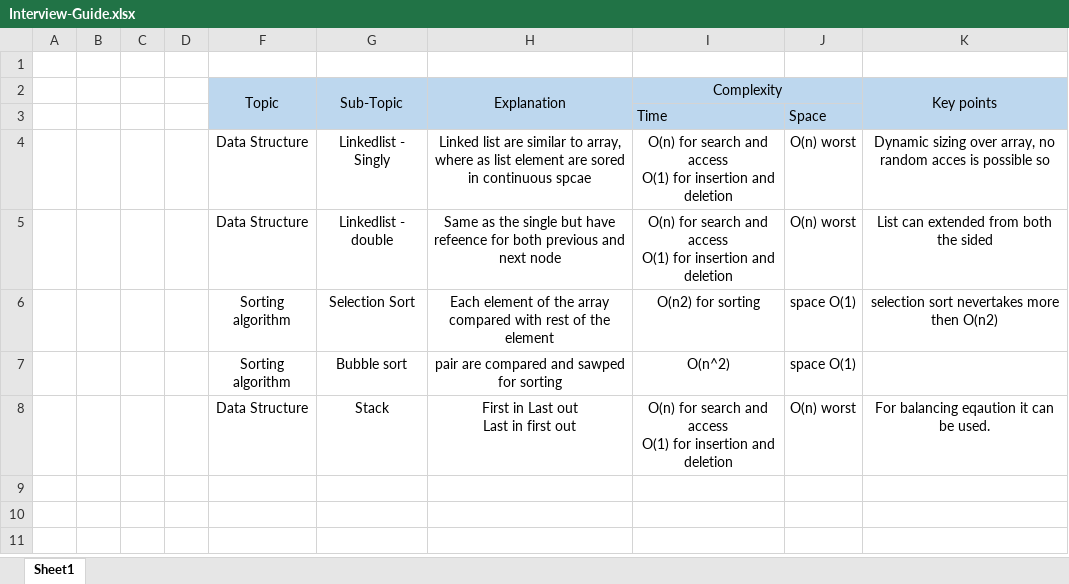
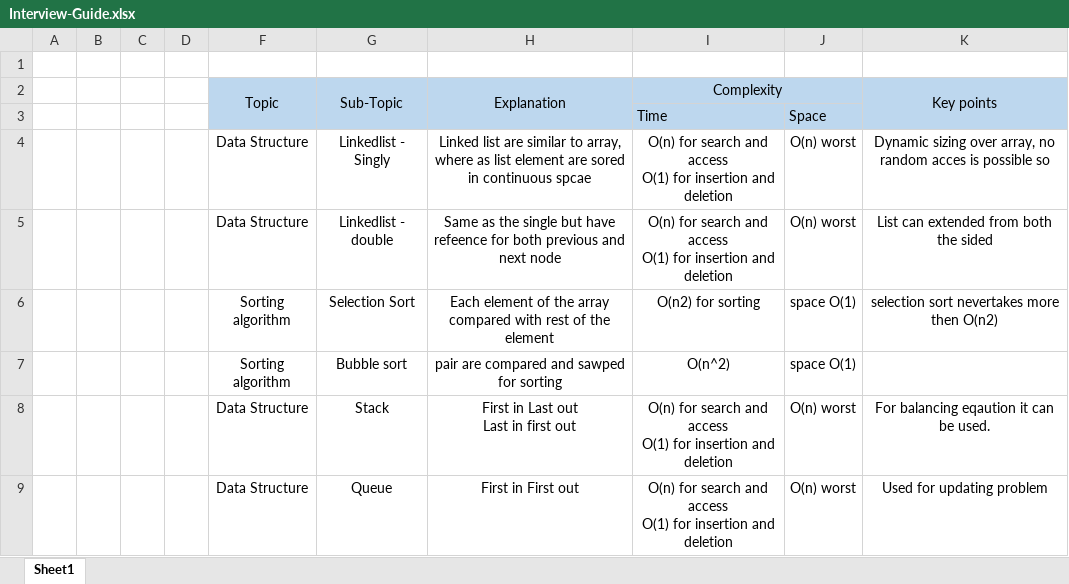
Before and after one commit to Bhasheyam/DataStructure-and-Algorithms, an Excel workbook: Interview-Guide.xlsx, sheet Sheet1, drawn as a sheet; values as stored, in another font and other column widths than the file's, no borders; ↵ is a line break in a cell; the diff names each change by its address in the sheet, - before the commit and + after, or states it on an @@ line.

Commit message:
Queue

```diff
--- a/Interview-Guide.xlsx (sheet Sheet1)
+++ b/Interview-Guide.xlsx (sheet Sheet1)
+row 9:  |  |  |  | Data Structure | Queue | First in First out | O(n) for search and access ↵ O(1) for insertion and deletion | O(n) worst | Used for updating problem
```
Also changed, not shown: 2 other files.
